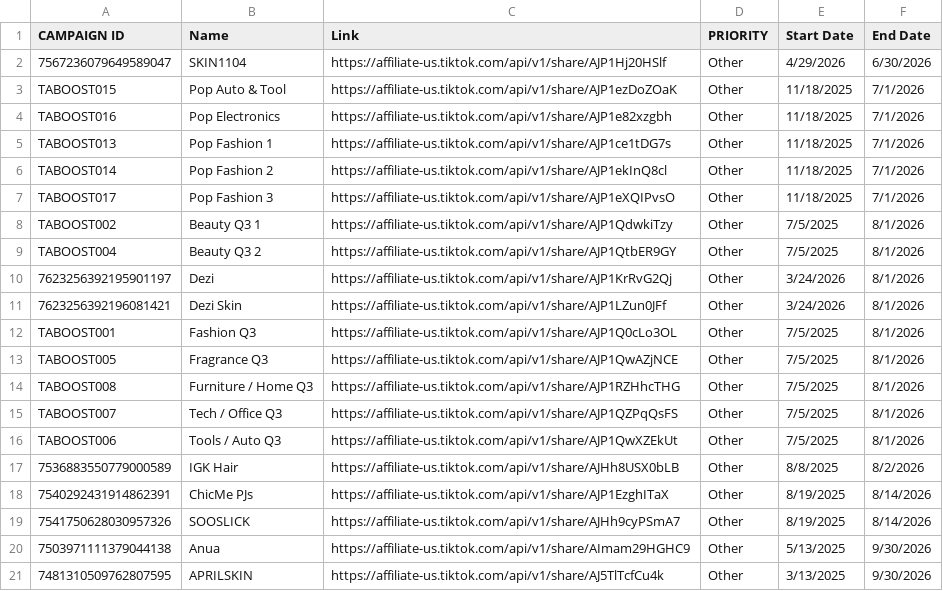
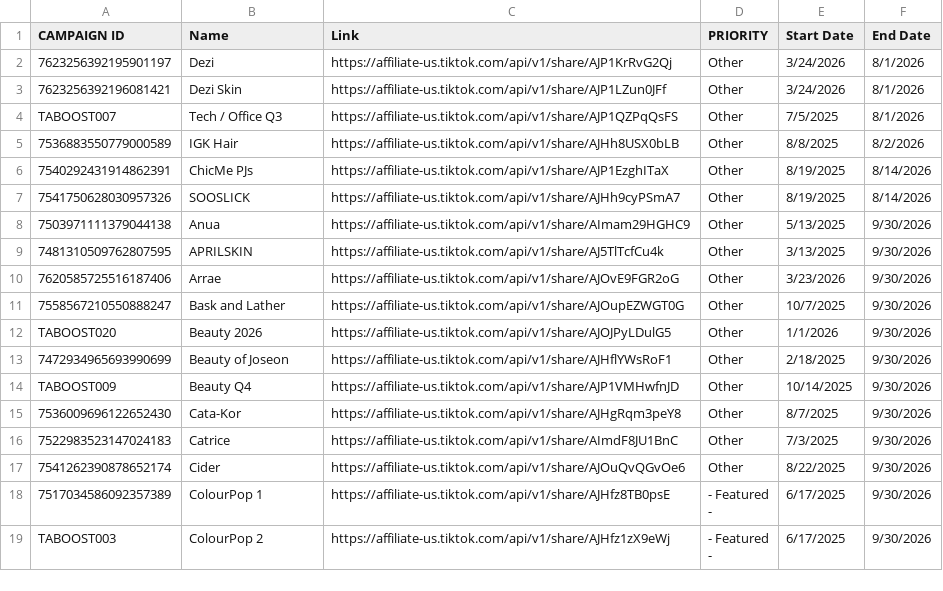
Before and after one commit to ceyre-boop/TABOOST-Shop, a CSV file: data/shop/tap-links.csv, drawn as a sheet; only a part is shown; the shorter side is filled out with more unchanged rows; the diff covers the shown part only.

Commit message:
Auto-sync: TAP-Links @ 2026-07-11T01:30:05.842Z

```diff
--- a/data/shop/tap-links.csv
+++ b/data/shop/tap-links.csv
@@ -1,17 +1,5 @@
 CAMPAIGN ID,Name,Link,PRIORITY,Start Date,End Date
-7567236079649589047,SKIN1104,https://affiliate-us.tiktok.com/api/v1/share/AJP1Hj20HSlf,Other,4/29/2026,6/30/2026
-TABOOST015,Pop Auto & Tool,https://affiliate-us.tiktok.com/api/v1/share/AJP1ezDoZOaK,Other,11/18/2025,7/1/2026
-TABOOST016,Pop Electronics,https://affiliate-us.tiktok.com/api/v1/share/AJP1e82xzgbh,Other,11/18/2025,7/1/2026
-TABOOST013,Pop Fashion 1,https://affiliate-us.tiktok.com/api/v1/share/AJP1ce1tDG7s,Other,11/18/2025,7/1/2026
-TABOOST014,Pop Fashion 2,https://affiliate-us.tiktok.com/api/v1/share/AJP1ekInQ8cl,Other,11/18/2025,7/1/2026
-TABOOST017,Pop Fashion 3,https://affiliate-us.tiktok.com/api/v1/share/AJP1eXQIPvsO,Other,11/18/2025,7/1/2026
-TABOOST002,Beauty Q3 1,https://affiliate-us.tiktok.com/api/v1/share/AJP1QdwkiTzy,Other,7/5/2025,8/1/2026
-TABOOST004,Beauty Q3 2,https://affiliate-us.tiktok.com/api/v1/share/AJP1QtbER9GY,Other,7/5/2025,8/1/2026
 7623256392195901197,Dezi,https://affiliate-us.tiktok.com/api/v1/share/AJP1KrRvG2Qj,Other,3/24/2026,8/1/2026
 7623256392196081421,Dezi Skin,https://affiliate-us.tiktok.com/api/v1/share/AJP1LZun0JFf,Other,3/24/2026,8/1/2026
-TABOOST001,Fashion Q3,https://affiliate-us.tiktok.com/api/v1/share/AJP1Q0cLo3OL,Other,7/5/2025,8/1/2026
-TABOOST005,Fragrance Q3,https://affiliate-us.tiktok.com/api/v1/share/AJP1QwAZjNCE,Other,7/5/2025,8/1/2026
-TABOOST008,Furniture / Home Q3,https://affiliate-us.tiktok.com/api/v1/share/AJP1RZHhcTHG,Other,7/5/2025,8/1/2026
 TABOOST007,Tech / Office Q3,https://affiliate-us.tiktok.com/api/v1/share/AJP1QZPqQsFS,Other,7/5/2025,8/1/2026
-TABOOST006,Tools / Auto Q3,https://affiliate-us.tiktok.com/api/v1/share/AJP1QwXZEkUt,Other,7/5/2025,8/1/2026
 7536883550779000589,IGK Hair,https://affiliate-us.tiktok.com/api/v1/share/AJHh8USX0bLB,Other,8/8/2025,8/2/2026
```
Also changed, not shown: 11 added rows elsewhere in this file.
